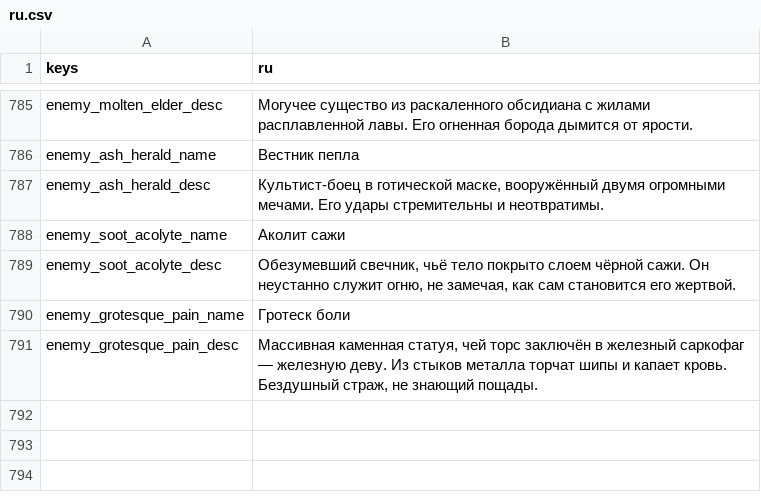
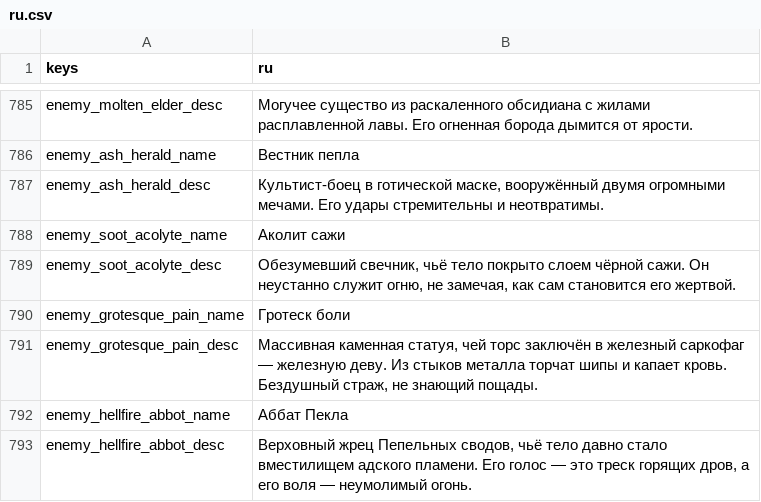
Before and after one commit to Bineev/crawler26, a CSV file: localization/ru.csv, drawn as a sheet; only a part is shown, gaps mark what is left out; the diff names each change by its address in the sheet, - before the commit and + after, or states it on an @@ line.

```diff
--- a/localization/ru.csv
+++ b/localization/ru.csv
+row 792: enemy_hellfire_abbot_name | Аббат Пекла
+row 793: enemy_hellfire_abbot_desc | Верховный жрец Пепельных сводов, чьё тело давно стало вместилищем адского пламени. Его голос — это треск горящих дров, а его воля — неумолимый огонь.
```
Also changed, not shown: localization/en.csv, 12 other files.
